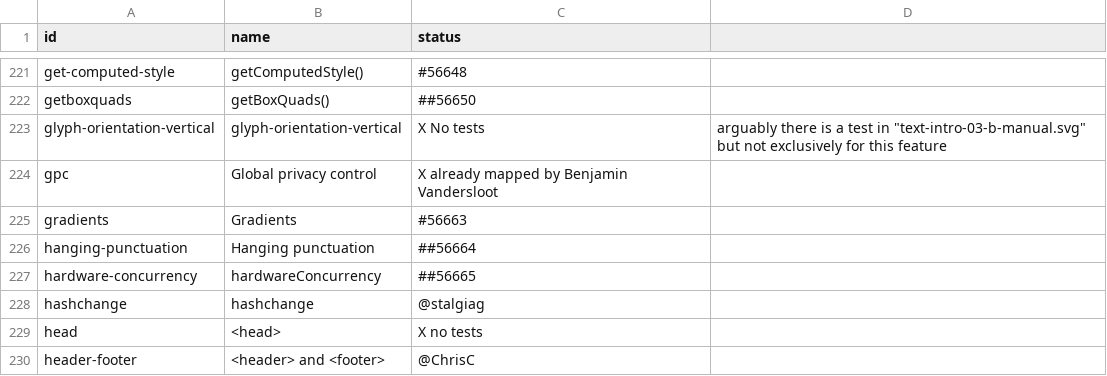
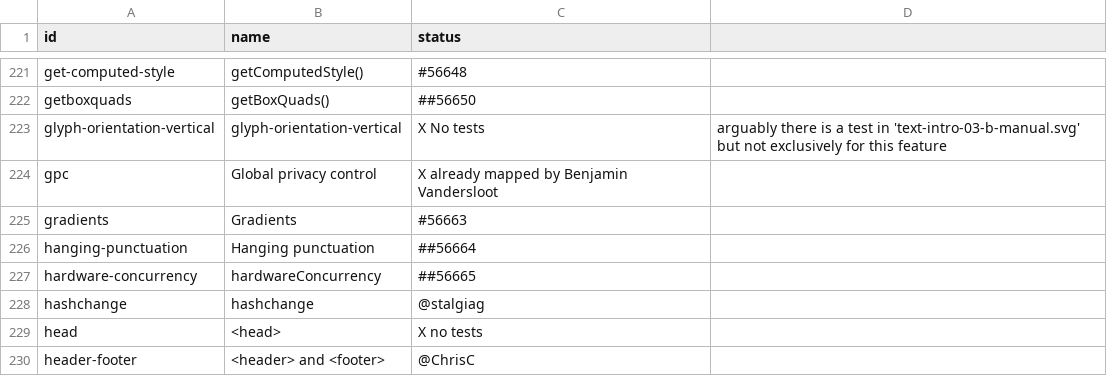
Before and after one commit to bocoup/wpt-classification-tools, a CSV file: progress.csv, drawn as a sheet; only a part is shown, gaps mark what is left out; the diff names each change by its address in the sheet, - before the commit and + after, or states it on an @@ line.

Commit message:
Fix formatting issues in progress.csv

```diff
--- a/progress.csv
+++ b/progress.csv
-D223: …test in "text-intro-03-b-manual.svg" but not…
+D223: …test in 'text-intro-03-b-manual.svg' but not…
```
